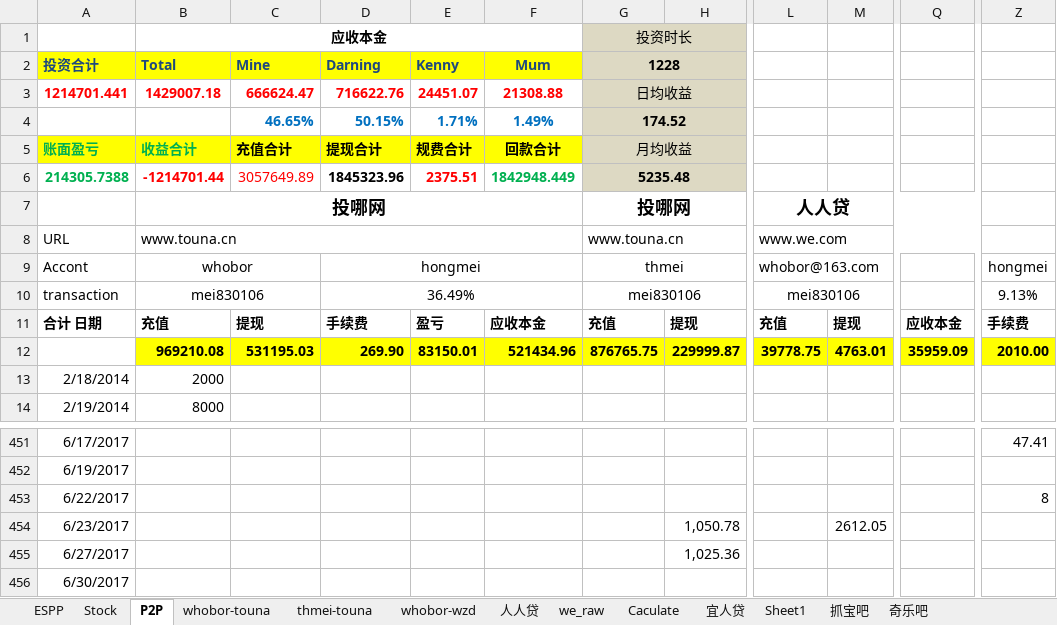
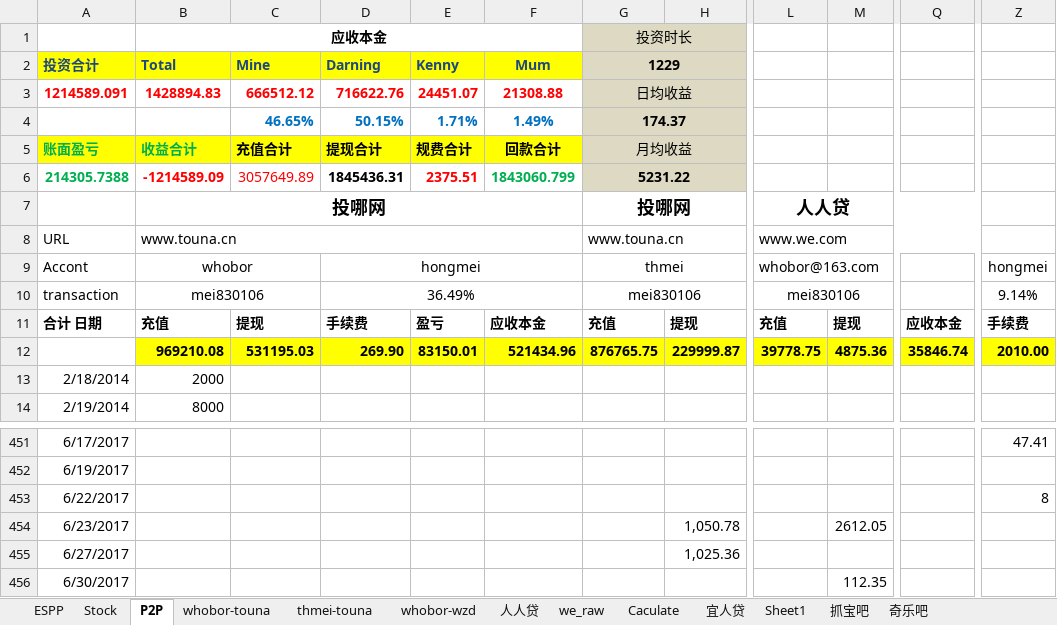
Before and after one commit to berniehu/Investment, an Excel workbook: HighRiskInvestment.xlsx, sheet P2P, drawn as a sheet; only a part is shown, gaps mark what is left out; values as stored, in another font and other column widths than the file's, no borders; charts and pictures not drawn; the diff names each change by its address in the sheet, - before the commit and + after, or states it on an @@ line.

Commit message:
20170701

```diff
--- a/HighRiskInvestment.xlsx (sheet P2P)
+++ b/HighRiskInvestment.xlsx (sheet P2P)
-G2 (投资时长): 1228
+G2 (投资时长): 1229
-A3: 1214701.441
+A3: 1214589.091
-B3 (应收本金): 1429007.18
+B3 (应收本金): 1428894.83
-C3: 666624.47
+C3: 666512.12
-G4 (投资时长): 174.52
+G4 (投资时长): 174.37
-B6 (应收本金): -1214701.44
+B6 (应收本金): -1214589.09
-D6: 1845323.96
+D6: 1845436.31
-F6: 1842948.449
+F6: 1843060.799
-G6 (投资时长): 5235.48
+G6 (投资时长): 5231.22
-Z10: 9.13%
+Z10: 9.14%
-M12: 4763.01
+M12: 4875.36
-Q12: 35959.09
+Q12: 35846.74
-M456: (empty)
+M456: 112.35
```
Also changed, not shown: sheet 人人贷, sheet whobor-touna, sheet thmei-touna, charts or pictures.
